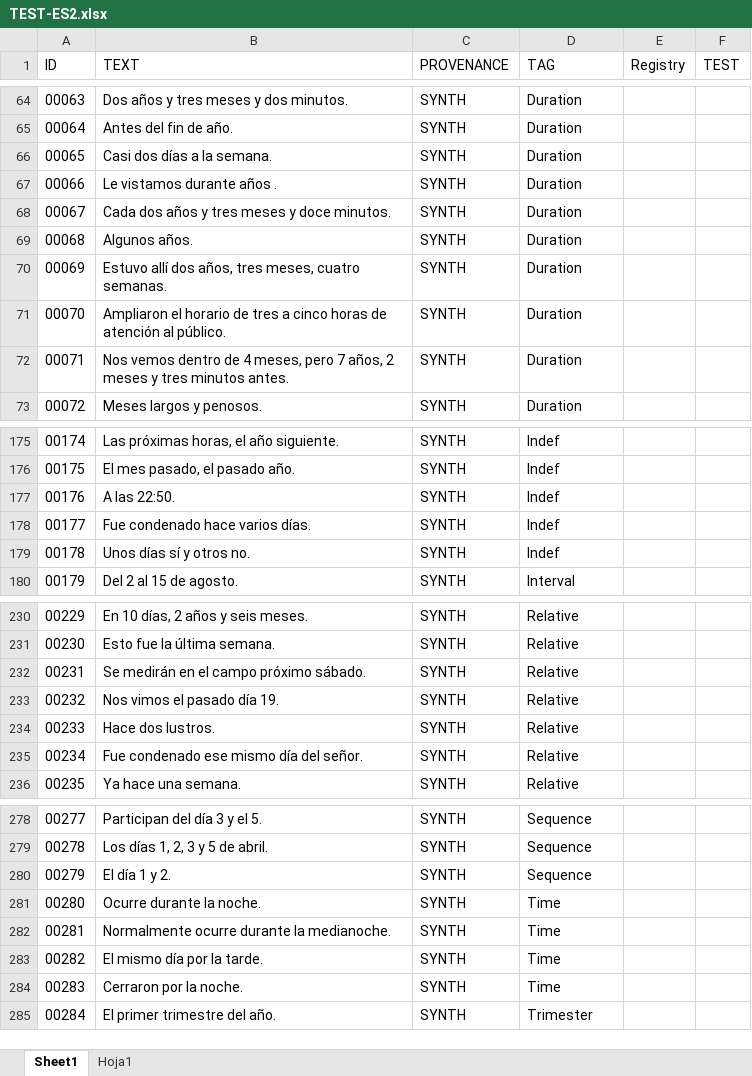
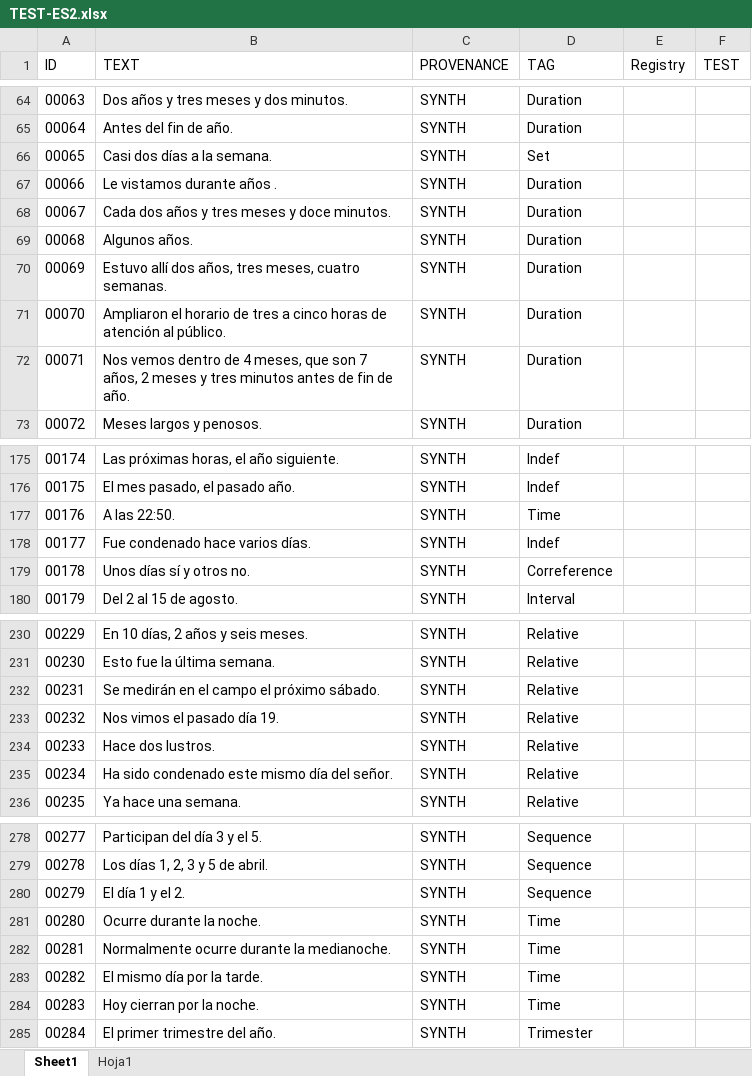
Before and after one commit to mnavasloro/Annotador, an Excel workbook: annotador-core/src/main/resources/rules/TEST-ES2.xlsx, sheet Sheet1, drawn as a sheet; only a part is shown, gaps mark what is left out; values as stored, in another font and other column widths than the file's, no borders; the diff covers the shown part only; the diff names each change by its address in the sheet, - before the commit and + after, or states it on an @@ line.

```diff
--- a/annotador-core/src/main/resources/rules/TEST-ES2.xlsx (sheet Sheet1)
+++ b/annotador-core/src/main/resources/rules/TEST-ES2.xlsx (sheet Sheet1)
-D66 (TAG): Duration
+D66 (TAG): Set
-B72 (TEXT): …4 meses, pero 7 años, 2 meses y tres minutos antes.
+B72 (TEXT): …4 meses, que son 7 años, 2 meses y tres minutos antes de fin de año.
-D177 (TAG): Indef
+D177 (TAG): Time
-D179 (TAG): Indef
+D179 (TAG): Correference
-B232 (TEXT): Se medirán en el campo próximo sábado.
+B232 (TEXT): Se medirán en el campo el próximo sábado.
-B235 (TEXT): Fue condenado ese mismo día del señor.
+B235 (TEXT): Ha sido condenado este mismo día del señor.
-B280 (TEXT): El día 1 y 2.
+B280 (TEXT): El día 1 y el 2.
-B284 (TEXT): Cerraron por la noche.
+B284 (TEXT): Hoy cierran por la noche.
```
Also changed, not shown: 27 edited cells and cell formats elsewhere in this sheet, annotador-core/src/main/resources/rules/FINAL-HOURGLASS.xlsx, annotador-core/src/main/resources/rules/HOURGLASS-SYNTHETIC.xlsx, 7 other files.
